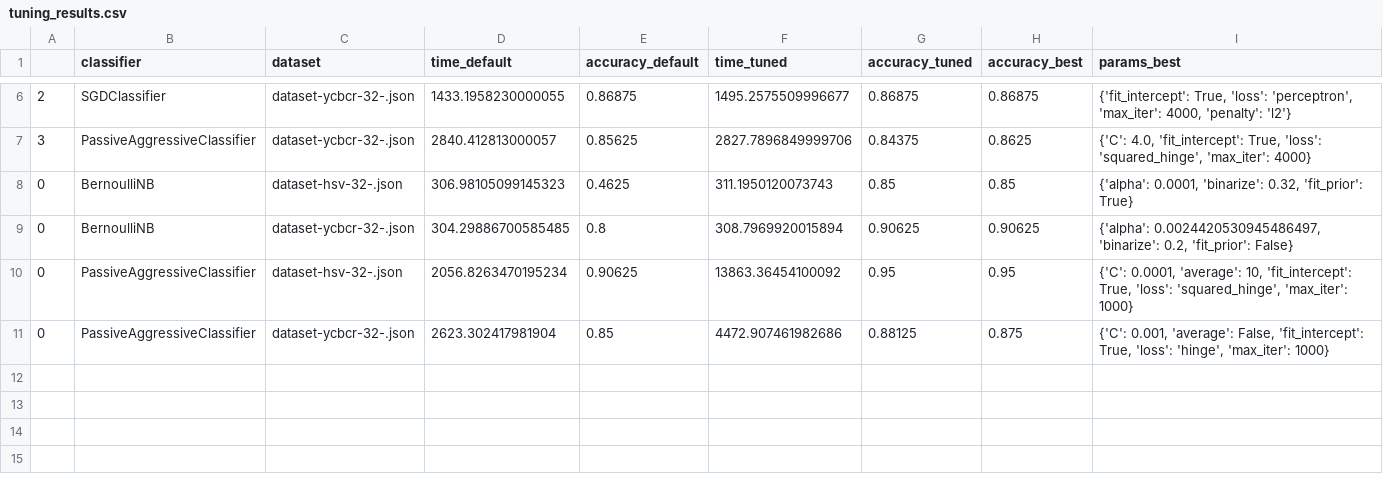
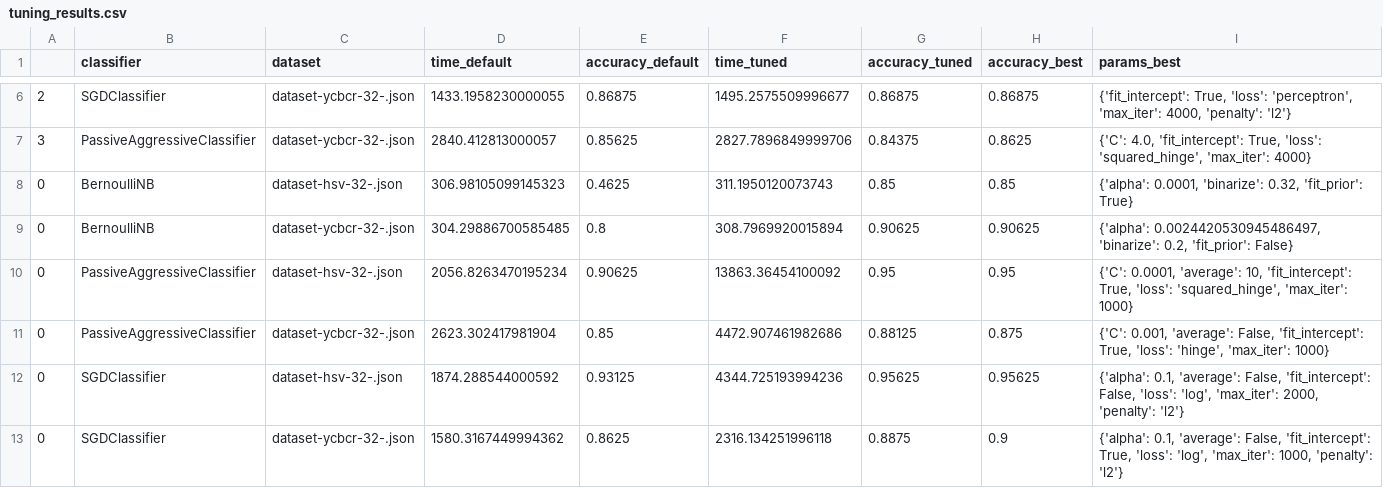
Before and after one commit to glhr/color-classifier, a CSV file: dataset_plots/tuning_results.csv, drawn as a sheet; only a part is shown, gaps mark what is left out.

Commit message:
added tuning results for SGDClassifier

```diff
--- a/dataset_plots/tuning_results.csv
+++ b/dataset_plots/tuning_results.csv
@@ -11 +11,3 @@
 0,PassiveAggressiveClassifier,dataset-ycbcr-32-.json,2623.302417981904,0.85,4472.907461982686,0.88125,0.875,"{'C': 0.001, 'average': False, 'fit_intercept': True, 'loss': 'hinge', 'max_iter': 1000}"
+0,SGDClassifier,dataset-hsv-32-.json,1874.288544000592,0.93125,4344.725193994236,0.95625,0.95625,"{'alpha': 0.1, 'average': False, 'fit_intercept': False, 'loss': 'log', 'max_iter': 2000, 'penalty': 'l2'}"
+0,SGDClassifier,dataset-ycbcr-32-.json,1580.3167449994362,0.8625,2316.134251996118,0.8875,0.9,"{'alpha': 0.1, 'average': False, 'fit_intercept': True, 'loss': 'log', 'max_iter': 1000, 'penalty': 'l2'}"
```
Also changed, not shown: 1 other file.
